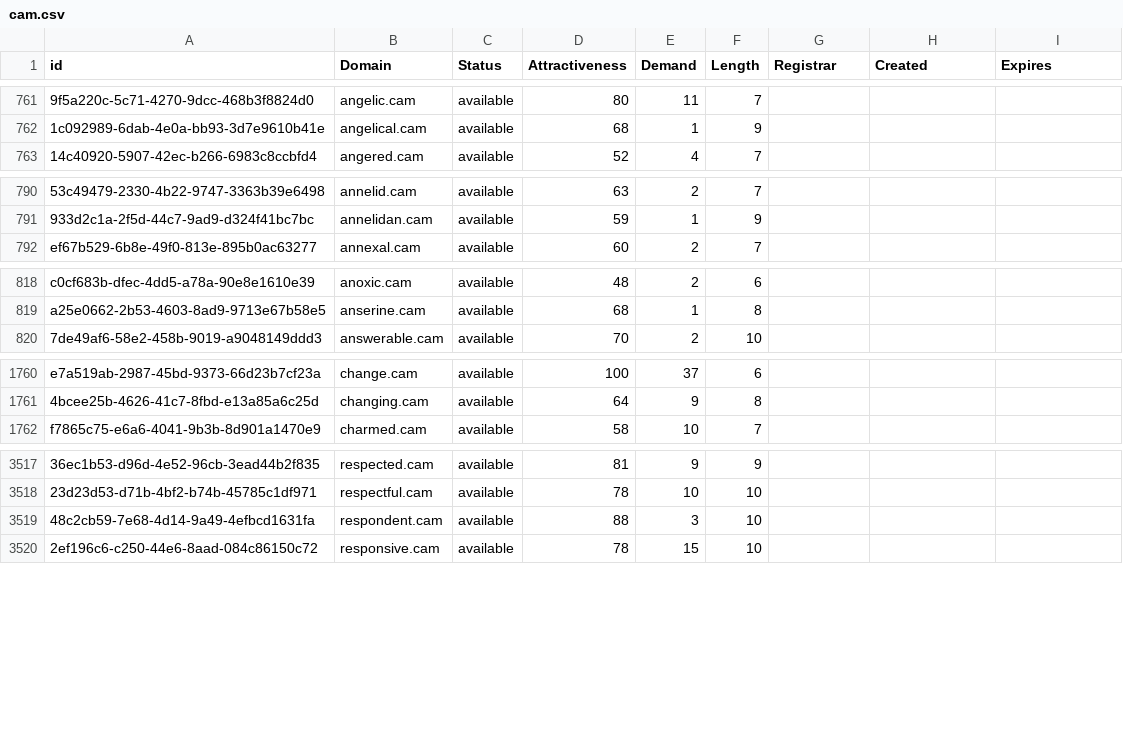
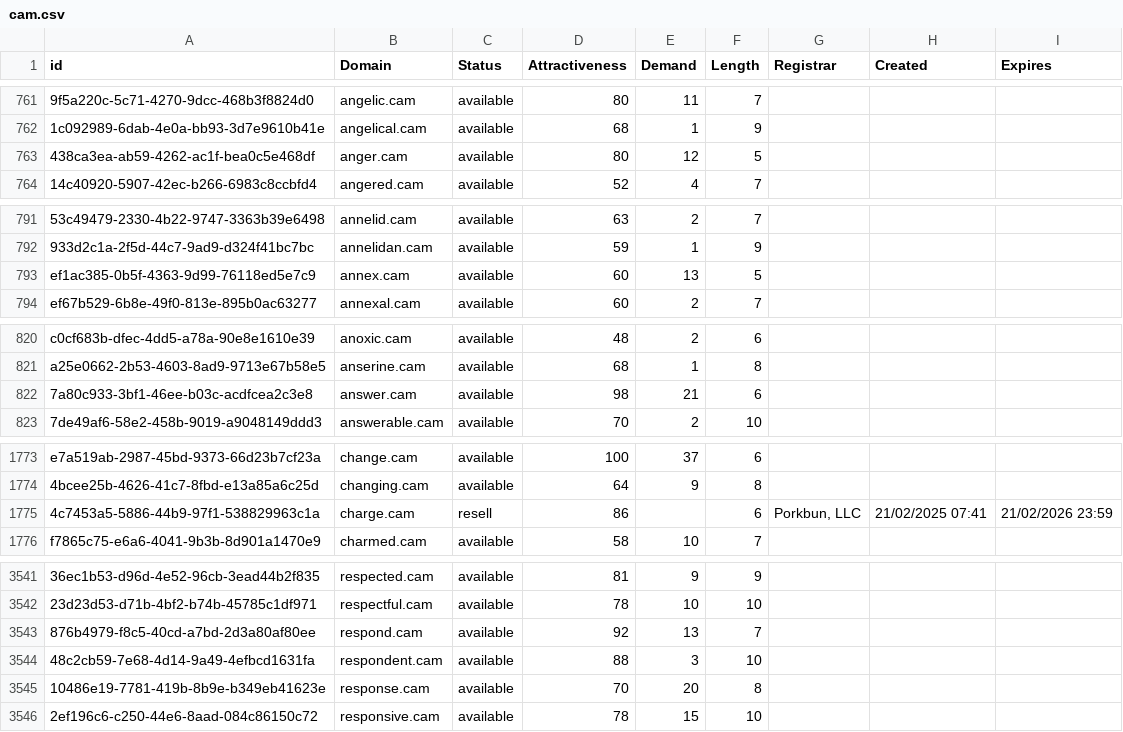
Before and after one commit to UniqueDomains/cam-oneword-domains, a CSV file: cam.csv, drawn as a sheet; only a part is shown, gaps mark what is left out; the diff covers the shown part only; the diff names each change by its address in the sheet, - before the commit and + after, or states it on an @@ line.

```diff
--- a/cam.csv
+++ b/cam.csv
+row 763: 438ca3ea-ab59-4262-ac1f-bea0c5e468df | anger.cam | available | 80 | 12 | 5
+row 793: ef1ac385-0b5f-4363-9d99-76118ed5e7c9 | annex.cam | available | 60 | 13 | 5
+row 822: 7a80c933-3bf1-46ee-b03c-acdfcea2c3e8 | answer.cam | available | 98 | 21 | 6
+row 1775: 4c7453a5-5886-44b9-97f1-538829963c1a | charge.cam | resell | 86 |  | 6 | Porkbun, LLC | 21/02/2025 07:41 | 21/02/2026 23:59
+row 3543: 876b4979-f8c5-40cd-a7bd-2d3a80af80ee | respond.cam | available | 92 | 13 | 7
+row 3545: 10486e19-7781-419b-8b9e-b349eb41623e | response.cam | available | 70 | 20 | 8
```
Also changed, not shown: 24 added rows and 5 edited cells elsewhere in this file, 2 other files.
